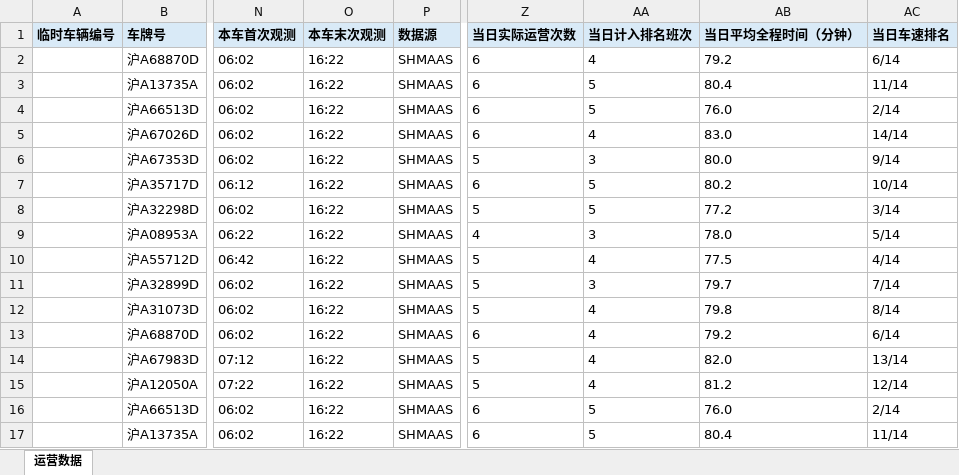
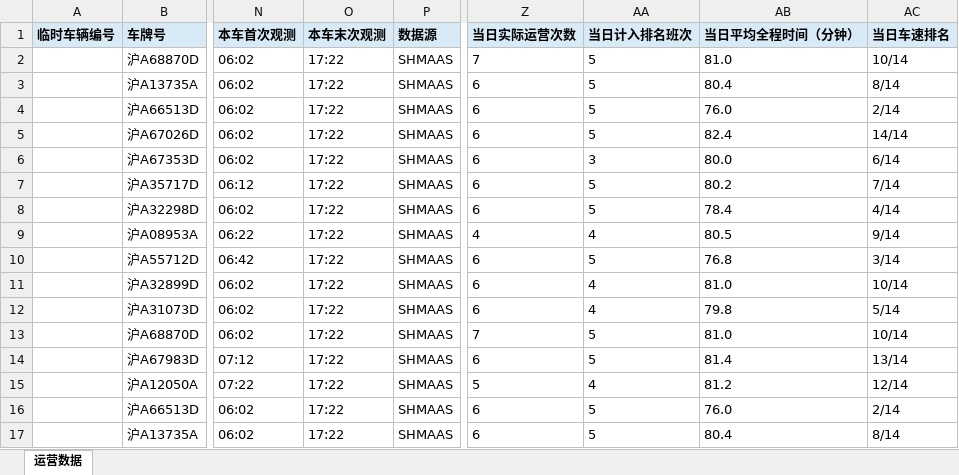
Before and after one commit to lilyQ-stack/shanghai-bus-operations, an Excel workbook: data/export/2026-11-13-182路.xlsx, sheet 运营数据, drawn as a sheet; only a part is shown, gaps mark what is left out; values as stored, in another font and other column widths than the file's, no borders; the diff covers the shown part only; the diff names each change by its address in the sheet, - before the commit and + after, or states it on an @@ line.

```diff
--- a/data/export/2026-11-13-182路.xlsx (sheet 运营数据)
+++ b/data/export/2026-11-13-182路.xlsx (sheet 运营数据)
-O2:O17 (本车末次观测): 16:22
+O2:O17 (本车末次观测): 17:22
-Z2 (当日实际运营次数): 6
+Z2 (当日实际运营次数): 7
-AA2 (当日计入排名班次): 4
+AA2 (当日计入排名班次): 5
-AB2 (当日平均全程时间（分钟）): 79.2
+AB2 (当日平均全程时间（分钟）): 81.0
-AC2 (当日车速排名): 6/14
+AC2 (当日车速排名): 10/14
-AC3 (当日车速排名): 11/14
+AC3 (当日车速排名): 8/14
-AA5 (当日计入排名班次): 4
+AA5 (当日计入排名班次): 5
-AB5 (当日平均全程时间（分钟）): 83.0
+AB5 (当日平均全程时间（分钟）): 82.4
-Z6 (当日实际运营次数): 5
+Z6 (当日实际运营次数): 6
-AC6 (当日车速排名): 9/14
+AC6 (当日车速排名): 6/14
-AC7 (当日车速排名): 10/14
+AC7 (当日车速排名): 7/14
-Z8 (当日实际运营次数): 5
+Z8 (当日实际运营次数): 6
-AB8 (当日平均全程时间（分钟）): 77.2
+AB8 (当日平均全程时间（分钟）): 78.4
-AC8 (当日车速排名): 3/14
+AC8 (当日车速排名): 4/14
-AA9 (当日计入排名班次): 3
+AA9 (当日计入排名班次): 4
-AB9 (当日平均全程时间（分钟）): 78.0
+AB9 (当日平均全程时间（分钟）): 80.5
-AC9 (当日车速排名): 5/14
+AC9 (当日车速排名): 9/14
-Z10:Z12 (当日实际运营次数): 5
+Z10:Z12 (当日实际运营次数): 6
-AA10 (当日计入排名班次): 4
+AA10 (当日计入排名班次): 5
-AB10 (当日平均全程时间（分钟）): 77.5
+AB10 (当日平均全程时间（分钟）): 76.8
-AC10 (当日车速排名): 4/14
+AC10 (当日车速排名): 3/14
-AA11 (当日计入排名班次): 3
+AA11 (当日计入排名班次): 4
-AB11 (当日平均全程时间（分钟）): 79.7
+AB11 (当日平均全程时间（分钟）): 81.0
-AC11 (当日车速排名): 7/14
+AC11 (当日车速排名): 10/14
-AC12 (当日车速排名): 8/14
+AC12 (当日车速排名): 5/14
-Z13 (当日实际运营次数): 6
+Z13 (当日实际运营次数): 7
-AA13:AA14 (当日计入排名班次): 4
+AA13:AA14 (当日计入排名班次): 5
-AB13 (当日平均全程时间（分钟）): 79.2
+AB13 (当日平均全程时间（分钟）): 81.0
-AC13 (当日车速排名): 6/14
+AC13 (当日车速排名): 10/14
-Z14 (当日实际运营次数): 5
+Z14 (当日实际运营次数): 6
-AB14 (当日平均全程时间（分钟）): 82.0
+AB14 (当日平均全程时间（分钟）): 81.4
-AC17 (当日车速排名): 11/14
+AC17 (当日车速排名): 8/14
```
Also changed, not shown: 14 added rows, 6 removed rows and 157 edited cells elsewhere in this sheet, data/export/2026-11-13-operations.xlsx, data/export/2026-11-13-浦东35路.xlsx, 7 other files.
